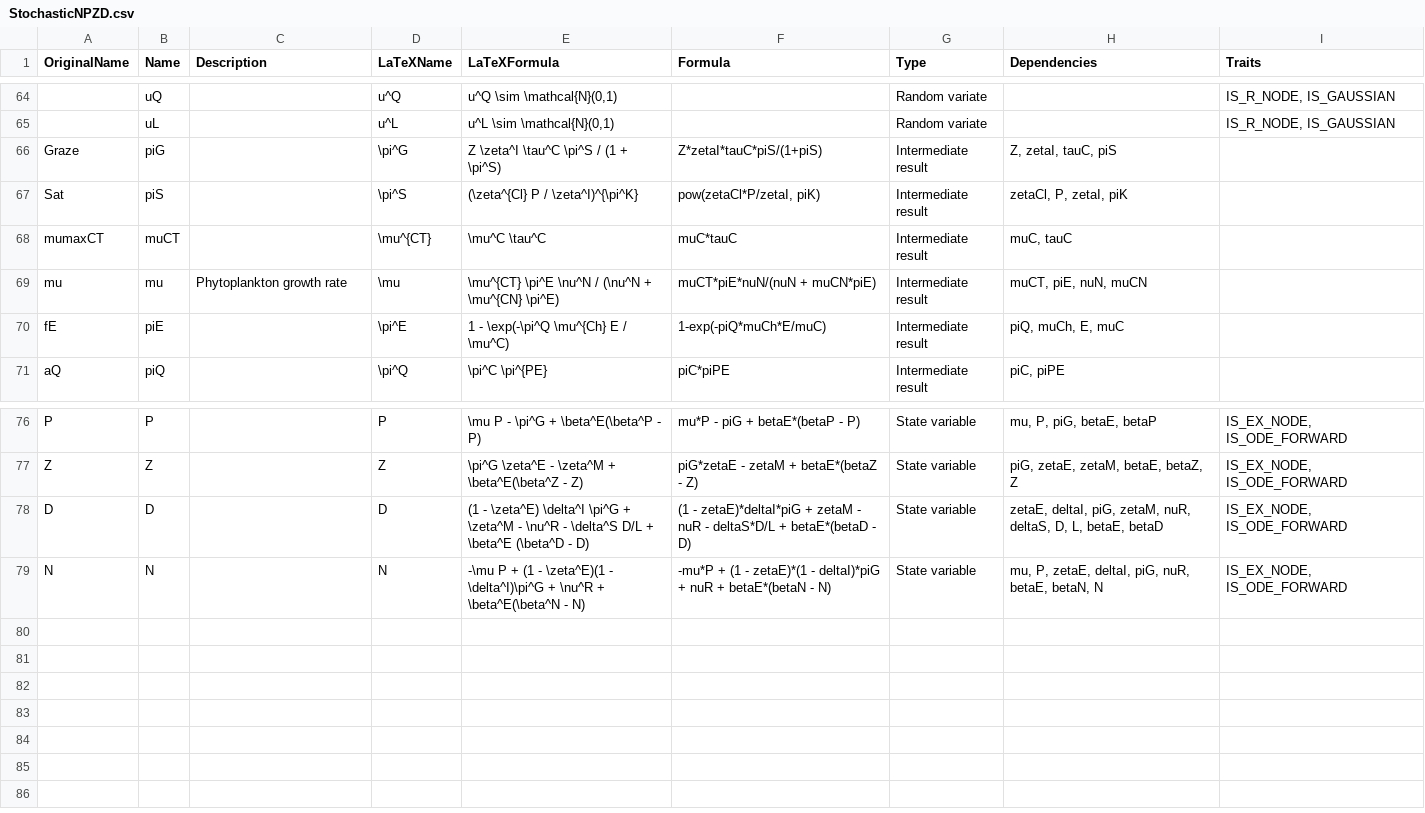
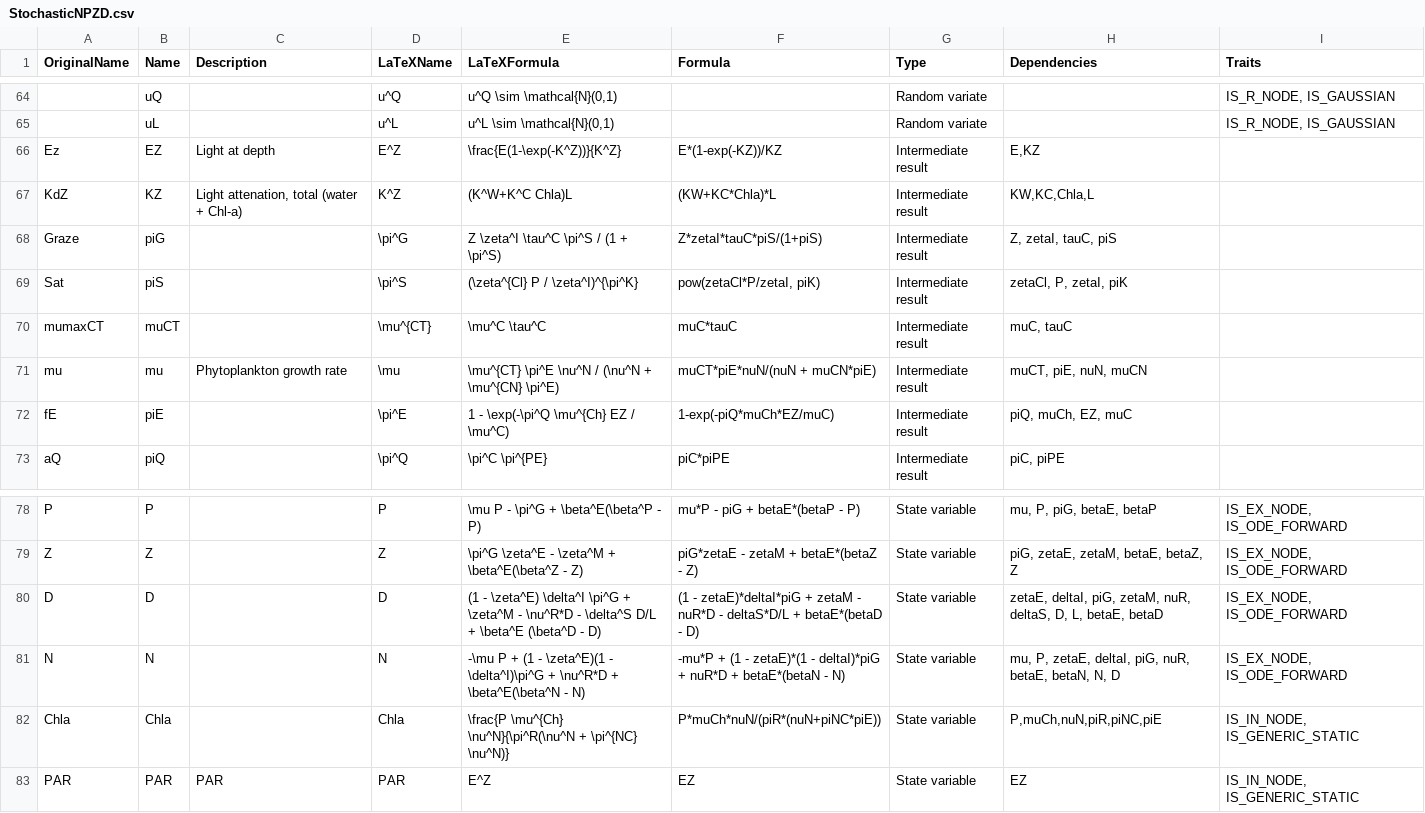
Before and after one commit to lawmurray/NPZD, a CSV file: spec/StochasticNPZD.csv, drawn as a sheet; only a part is shown, gaps mark what is left out; addresses are those after the commit; the diff names each change by its address in the sheet, - before the commit and + after, or states it on an @@ line.

Commit message:
Added DeterminisiticNPZD.csv so that either DeterminisiticNPZD.csv or StochasticNPZD.csv can be renamed NPZD.csv at compile time.
Updated StochasticNPZD.csv to include light limitation due to Chla concentration.

```diff
--- a/spec/StochasticNPZD.csv
+++ b/spec/StochasticNPZD.csv
+row 66: Ez | EZ | Light at depth | E^Z | \frac{E(1-\exp(-K^Z))}{K^Z} | E*(1-exp(-KZ))/KZ | Intermediate result | E,KZ
+row 67: KdZ | KZ | Light attenation, total (water + Chl-a) | K^Z | (K^W+K^C Chla)L | (KW+KC*Chla)*L | Intermediate result | KW,KC,Chla,L
-E72 (LaTeXFormula): 1 - \exp(-\pi^Q \mu^{Ch} E / \mu^C)
+E72 (LaTeXFormula): 1 - \exp(-\pi^Q \mu^{Ch} EZ / \mu^C)
-F72 (Formula): 1-exp(-piQ*muCh*E/muC)
+F72 (Formula): 1-exp(-piQ*muCh*EZ/muC)
-H72 (Dependencies): piQ, muCh, E, muC
+H72 (Dependencies): piQ, muCh, EZ, muC
-E80 (LaTeXFormula): …\zeta^M - \nu^R - \delta^S…
+E80 (LaTeXFormula): …\zeta^M - \nu^R*D - \delta^S…
-F80 (Formula): …zetaM - nuR - deltaS*D/L…
+F80 (Formula): …zetaM - nuR*D - deltaS*D/L…
-E81 (LaTeXFormula): …\delta^I)\pi^G + \nu^R + \beta^E(\beta^N…
+E81 (LaTeXFormula): …\delta^I)\pi^G + \nu^R*D + \beta^E(\beta^N…
-F81 (Formula): …deltaI)*piG + nuR + betaE*(betaN…
+F81 (Formula): …deltaI)*piG + nuR*D + betaE*(betaN…
-H81 (Dependencies): …betaE, betaN, N
+H81 (Dependencies): …betaE, betaN, N, D
+row 82: Chla | Chla |  | Chla | \frac{P \mu^{Ch} \nu^N}{\pi^R(\nu^N + \pi^{NC} \nu^N)} | P*muCh*nuN/(piR*(nuN+piNC*piE)) | State variable | P,muCh,nuN,piR,piNC,piE | IS_IN_NODE, IS_GENERIC_STATIC
+row 83: PAR | PAR | PAR | PAR | E^Z | EZ | State variable | EZ | IS_IN_NODE, IS_GENERIC_STATIC
```
Also changed, not shown: 1 other file.
